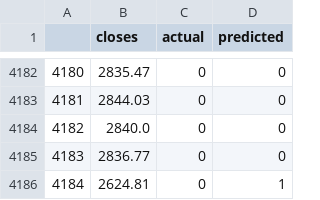
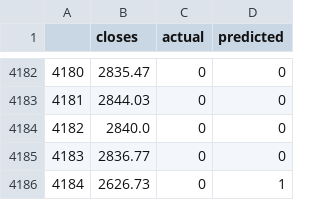
Before and after one commit to olliequ/MachineLearningTradingBot, a CSV file: hmmm.csv, drawn as a sheet; only a part is shown, gaps mark what is left out.

```diff
--- a/hmmm.csv
+++ b/hmmm.csv
@@ -4185,2 +4185,2 @@
 4183,2836.77,0,0
-4184,2624.81,0,1
+4184,2626.73,0,1
```
Also changed, not shown: CSVs/testFeatures.csv, 3 other files.
